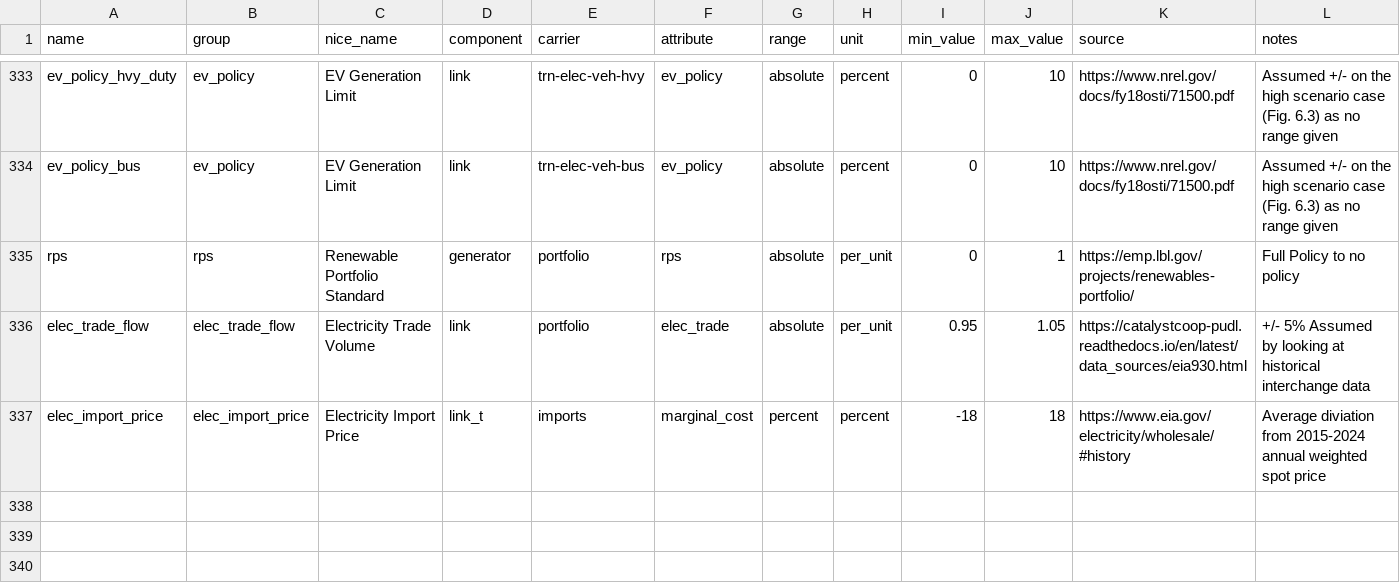
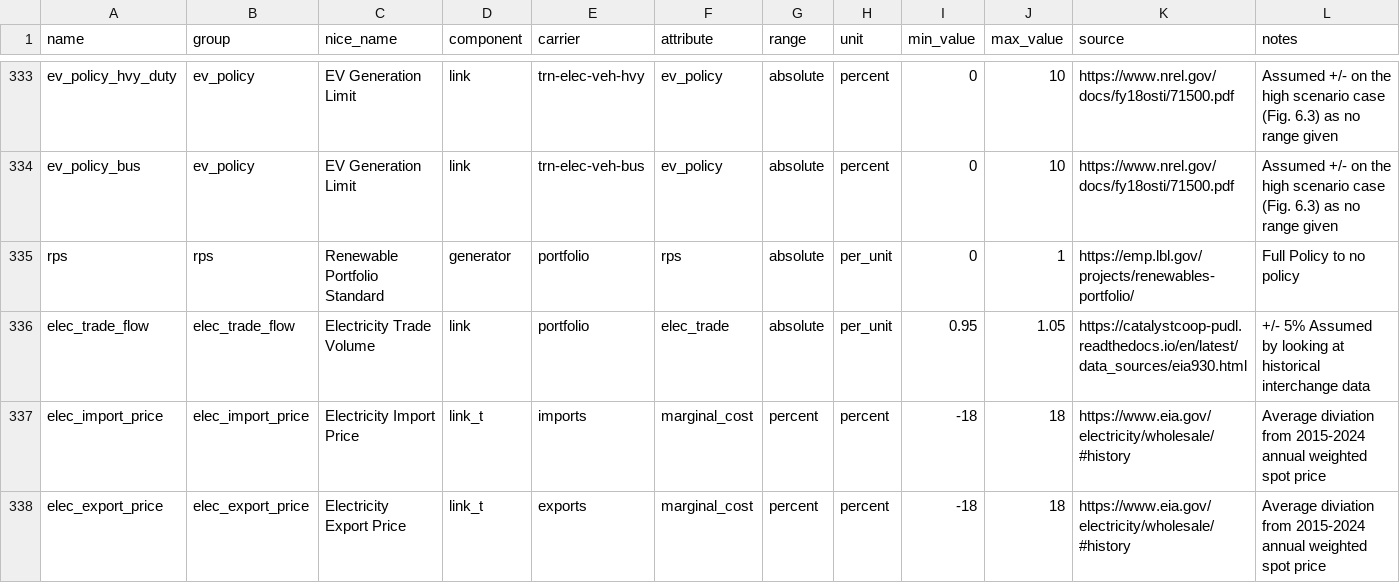
Before and after one commit to DeltaE/pypsa-gsa, a CSV file: config/parameters.csv, drawn as a sheet; only a part is shown, gaps mark what is left out; the diff names each change by its address in the sheet, - before the commit and + after, or states it on an @@ line.

Commit message:
add elec export price

```diff
--- a/config/parameters.csv
+++ b/config/parameters.csv
+row 338: elec_export_price | elec_export_price | Electricity Export Price | link_t | exports | marginal_cost | percent | percent | -18 | 18 | https://www.eia.gov/electricity/wholesale/#history | Average diviation from 2015-2024 annual weighted spot price
```
